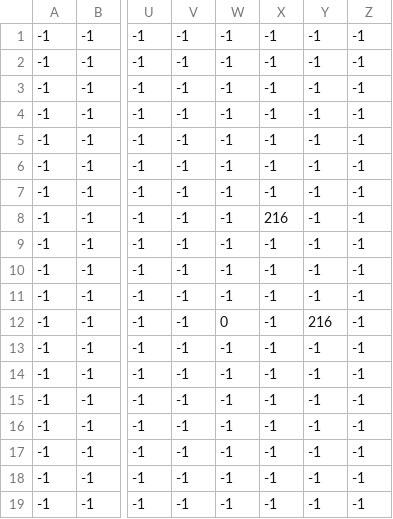
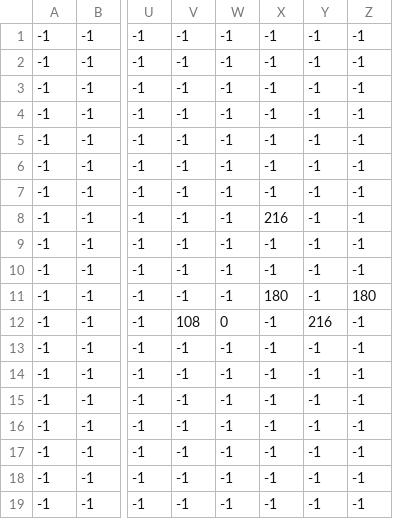
Before and after one commit to thanhan11hz/ProjectCS202, a CSV file: resource/Map/01 - Field Area (1-1)/01_Items.csv, drawn as a sheet; only a part is shown, gaps mark what is left out; the diff names each change by its address in the sheet, - before the commit and + after, or states it on an @@ line.

```diff
--- a/resource/Map/01 - Field Area (1-1)/01_Items.csv
+++ b/resource/Map/01 - Field Area (1-1)/01_Items.csv
-X11: -1
+X11: 180
-Z11: -1
+Z11: 180
-V12: -1
+V12: 108
```
Also changed, not shown: 5 other files.
